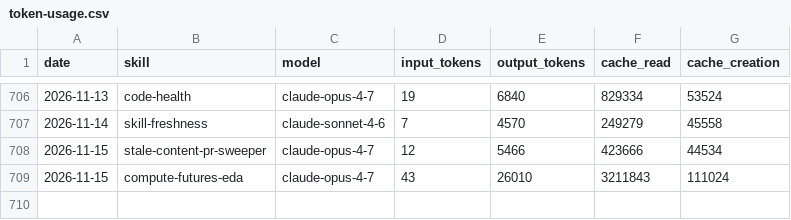
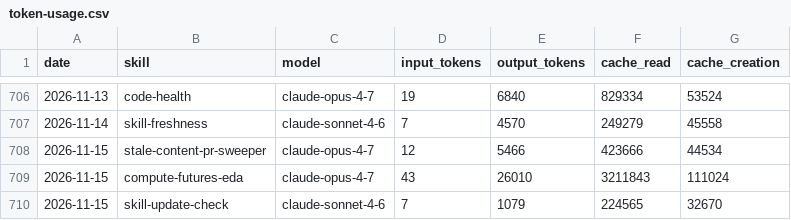
Before and after one commit to swarm-ai-research/aeon, a CSV file: memory/token-usage.csv, drawn as a sheet; only a part is shown, gaps mark what is left out; the diff names each change by its address in the sheet, - before the commit and + after, or states it on an @@ line.

Commit message:
chore(skill-update-check): auto-commit 2026-11-15

```diff
--- a/memory/token-usage.csv
+++ b/memory/token-usage.csv
+row 710: 2026-11-15 | skill-update-check | claude-sonnet-4-6 | 7 | 1079 | 224565 | 32670
```
Also changed, not shown: 5 other files.
